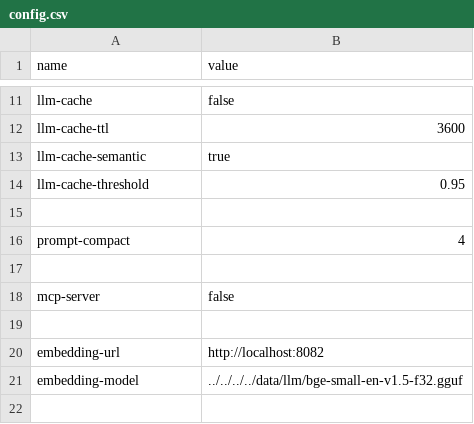
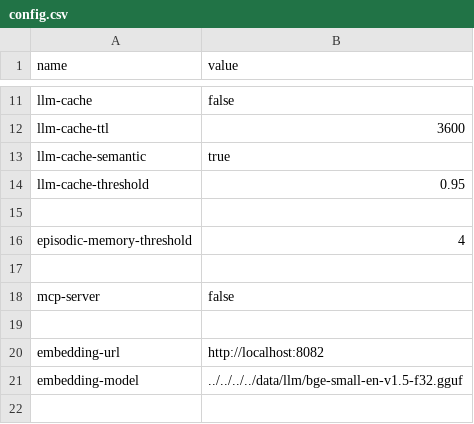
Before and after one commit to generalbots/generalbots, a CSV file: templates/default.gbai/default.gbot/config.csv, drawn as a sheet; only a part is shown, gaps mark what is left out.

```diff
--- a/templates/default.gbai/default.gbot/config.csv
+++ b/templates/default.gbai/default.gbot/config.csv
@@ -15,3 +15,3 @@ llm-cache-threshold,0.95
 ,
-prompt-compact,4
+episodic-memory-threshold,4
 ,
```
Also changed, not shown: templates/crm/contacts.gbai/contacts.gbot/config.csv, templates/crm/sales-pipeline.gbai/sales-pipeline.gbot/config.csv, 11 other files.
